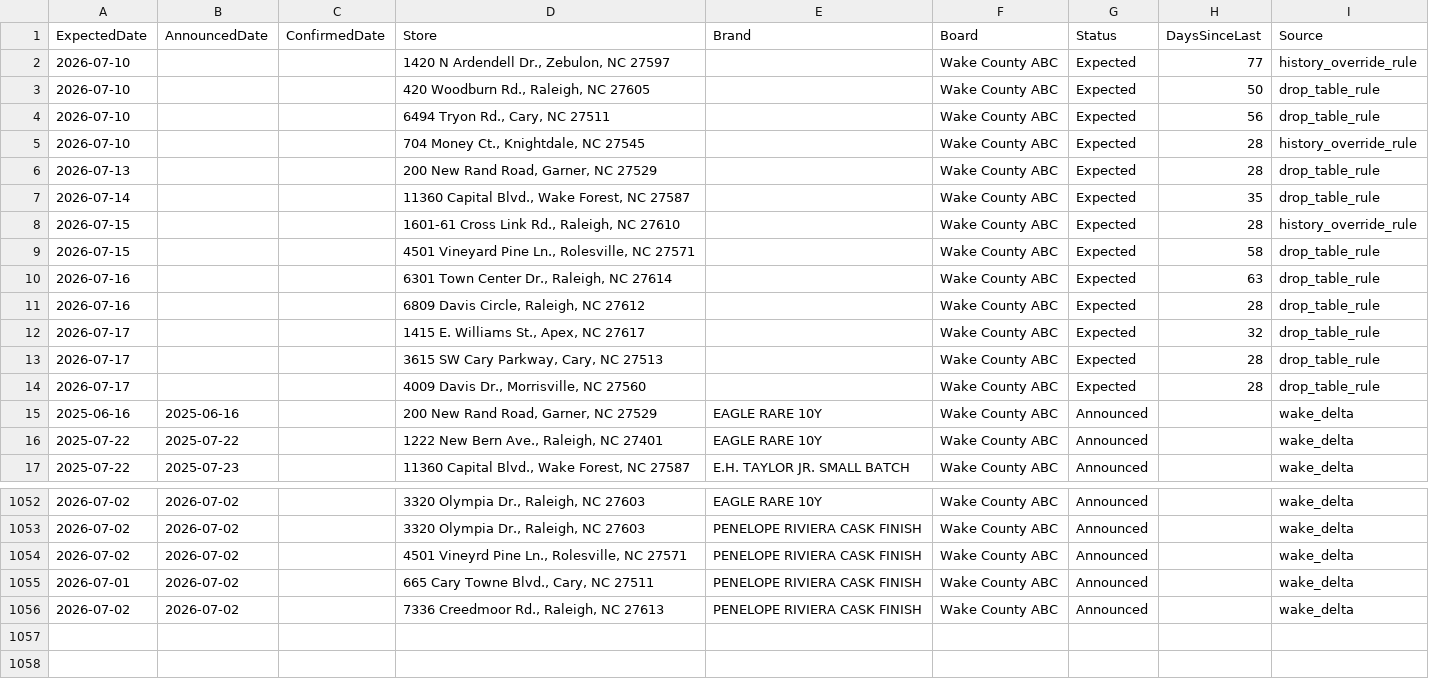
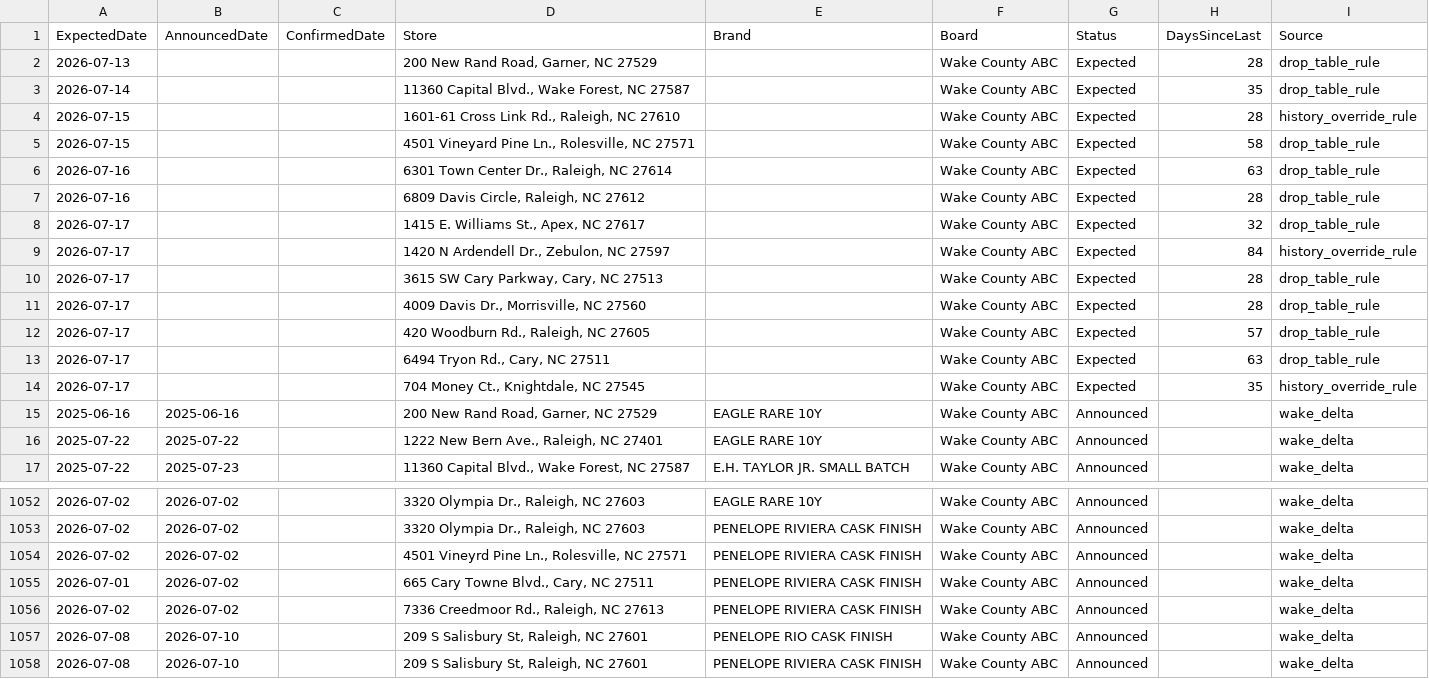
Before and after one commit to bourbonhunter/bourbon-pourcast-frontend, a CSV file: drop_tracker.csv, drawn as a sheet; only a part is shown, gaps mark what is left out.

```diff
--- a/drop_tracker.csv
+++ b/drop_tracker.csv
@@ -1,6 +1,2 @@
 ExpectedDate,AnnouncedDate,ConfirmedDate,Store,Brand,Board,Status,DaysSinceLast,Source
-2026-07-10,,,"1420 N Ardendell Dr., Zebulon, NC 27597",,Wake County ABC,Expected,77,history_override_rule
-2026-07-10,,,"420 Woodburn Rd., Raleigh, NC 27605",,Wake County ABC,Expected,50,drop_table_rule
-2026-07-10,,,"6494 Tryon Rd., Cary, NC 27511",,Wake County ABC,Expected,56,drop_table_rule
-2026-07-10,,,"704 Money Ct., Knightdale, NC 27545",,Wake County ABC,Expected,28,history_override_rule
 2026-07-13,,,"200 New Rand Road, Garner, NC 27529",,Wake County ABC,Expected,28,drop_table_rule
@@ -12,4 +8,8 @@ ExpectedDate,AnnouncedDate,ConfirmedDate,Store,Brand,Board,Status,DaysSinceLast,
 2026-07-17,,,"1415 E. Williams St., Apex, NC 27617",,Wake County ABC,Expected,32,drop_table_rule
+2026-07-17,,,"1420 N Ardendell Dr., Zebulon, NC 27597",,Wake County ABC,Expected,84,history_override_rule
 2026-07-17,,,"3615 SW Cary Parkway, Cary, NC 27513",,Wake County ABC,Expected,28,drop_table_rule
 2026-07-17,,,"4009 Davis Dr., Morrisville, NC 27560",,Wake County ABC,Expected,28,drop_table_rule
+2026-07-17,,,"420 Woodburn Rd., Raleigh, NC 27605",,Wake County ABC,Expected,57,drop_table_rule
+2026-07-17,,,"6494 Tryon Rd., Cary, NC 27511",,Wake County ABC,Expected,63,drop_table_rule
+2026-07-17,,,"704 Money Ct., Knightdale, NC 27545",,Wake County ABC,Expected,35,history_override_rule
 2025-06-16,2025-06-16,,"200 New Rand Road, Garner, NC 27529",EAGLE RARE 10Y,Wake County ABC,Announced,,wake_delta
@@ -1056 +1056,3 @@ ExpectedDate,AnnouncedDate,ConfirmedDate,Store,Brand,Board,Status,DaysSinceLast,
 2026-07-02,2026-07-02,,"7336 Creedmoor Rd., Raleigh, NC 27613",PENELOPE RIVIERA CASK FINISH,Wake County ABC,Announced,,wake_delta
+2026-07-08,2026-07-10,,"209 S Salisbury St, Raleigh, NC 27601",PENELOPE RIO CASK FINISH,Wake County ABC,Announced,,wake_delta
+2026-07-08,2026-07-10,,"209 S Salisbury St, Raleigh, NC 27601",PENELOPE RIVIERA CASK FINISH,Wake County ABC,Announced,,wake_delta
```
Also changed, not shown: drop_history.csv, 3 other files.
